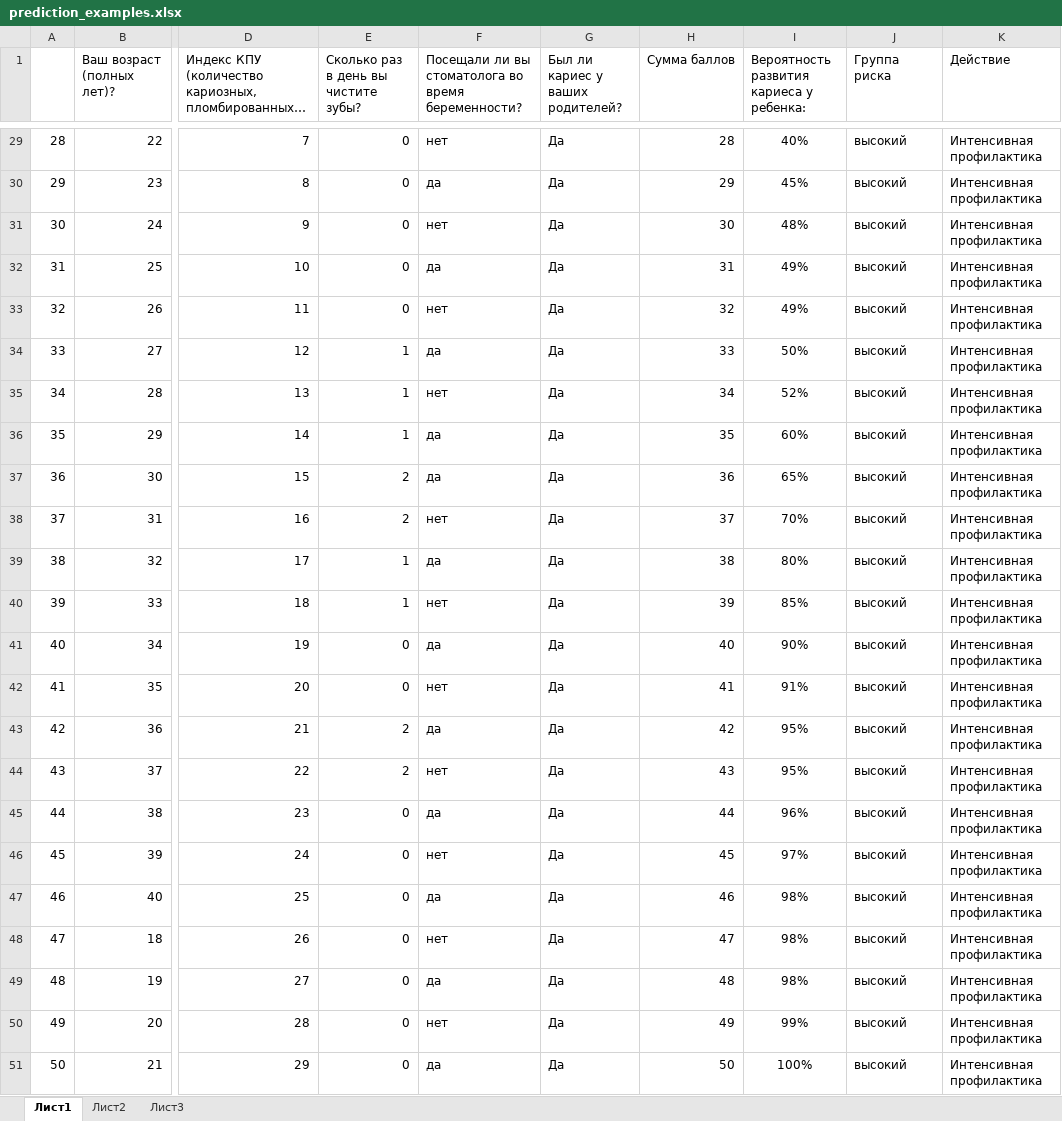
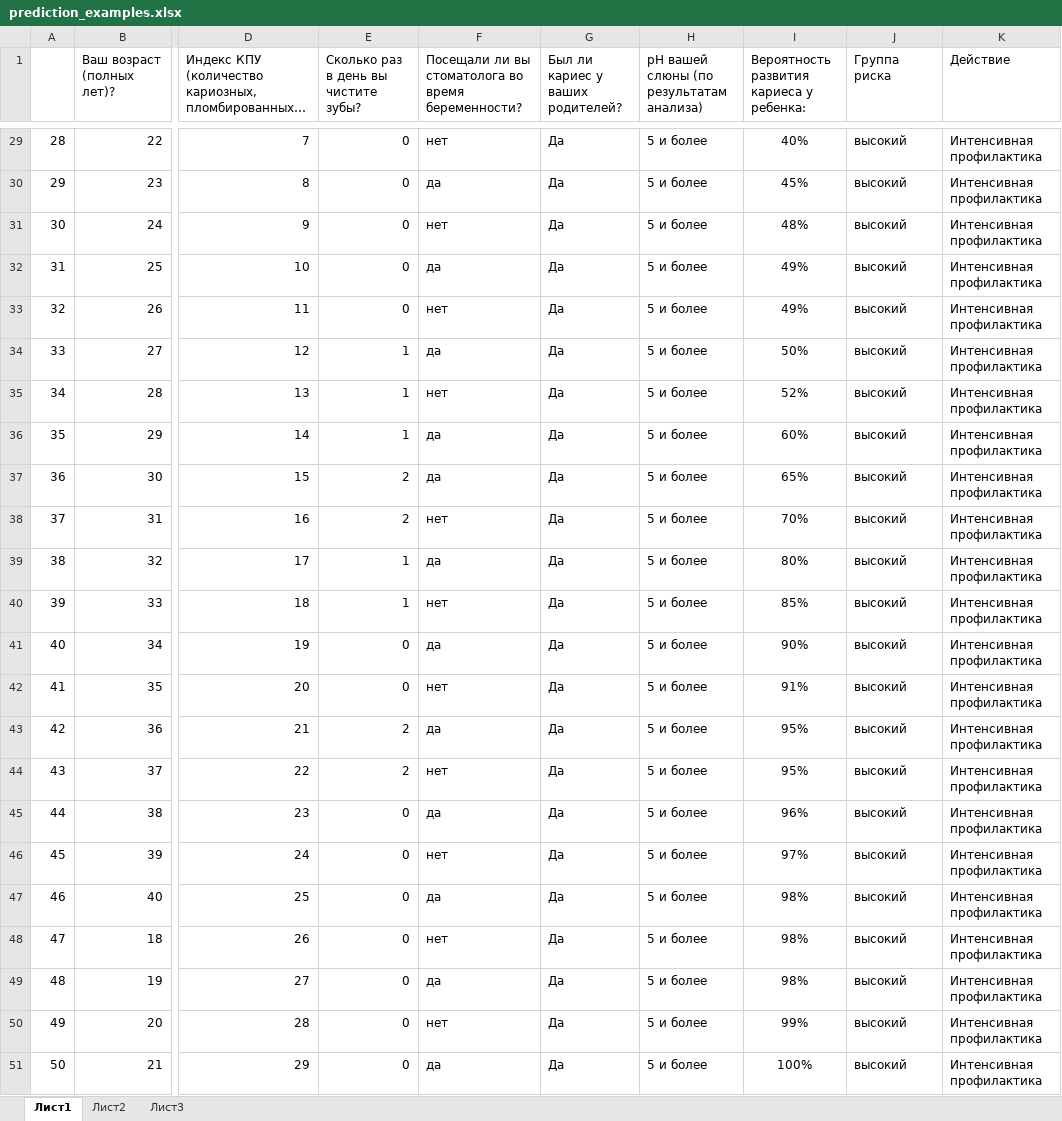
Before and after one commit to an4eetos/dental_project, an Excel workbook: data/prediction_examples.xlsx, sheet Лист1, drawn as a sheet; only a part is shown, gaps mark what is left out; long unchanged cells end in …; values as stored, in another font and other column widths than the file's, no borders; the diff covers the shown part only; the diff names each change by its address in the sheet, - before the commit and + after, or states it on an @@ line.

```diff
--- a/data/prediction_examples.xlsx (sheet Лист1)
+++ b/data/prediction_examples.xlsx (sheet Лист1)
-H1: Сумма баллов
+H1: рН вашей слюны (по результатам анализа)
-H29: 28
+H29: 5 и более
-H30: 29
+H30: 5 и более
-H31: 30
+H31: 5 и более
-H32: 31
+H32: 5 и более
-H33: 32
+H33: 5 и более
-H34: 33
+H34: 5 и более
-H35: 34
+H35: 5 и более
-H36: 35
+H36: 5 и более
-H37: 36
+H37: 5 и более
-H38: 37
+H38: 5 и более
-H39: 38
+H39: 5 и более
-H40: 39
+H40: 5 и более
-H41: 40
+H41: 5 и более
-H42: 41
+H42: 5 и более
-H43: 42
+H43: 5 и более
-H44: 43
+H44: 5 и более
-H45: 44
+H45: 5 и более
-H46: 45
+H46: 5 и более
-H47: 46
+H47: 5 и более
-H48: 47
+H48: 5 и более
-H49: 48
+H49: 5 и более
-H50: 49
+H50: 5 и более
-H51: 50
+H51: 5 и более
```
Also changed, not shown: 27 edited cells elsewhere in this sheet.
